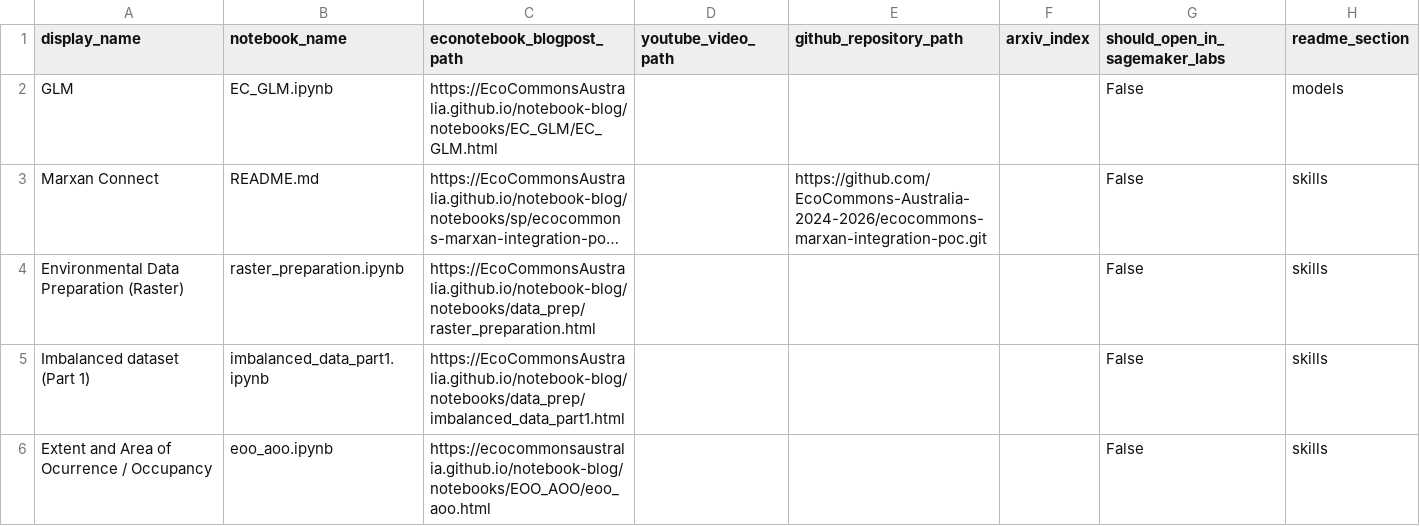
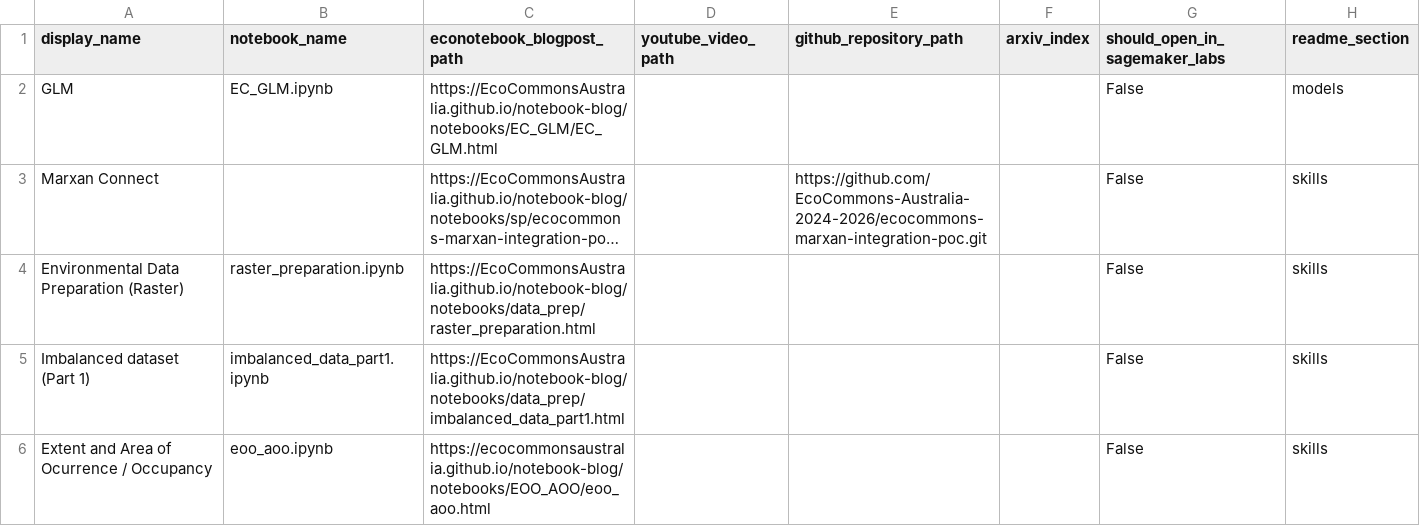
Before and after one commit to EcoCommonsAustralia/notebooks, a CSV file: automation/notebooks-table-data.csv, drawn as a sheet; long unchanged cells end in …; the diff names each change by its address in the sheet, - before the commit and + after, or states it on an @@ line.

```diff
--- a/automation/notebooks-table-data.csv
+++ b/automation/notebooks-table-data.csv
-B3 (notebook_name): README.md
+B3 (notebook_name): (empty)
```
Also changed, not shown: 1 other file.
